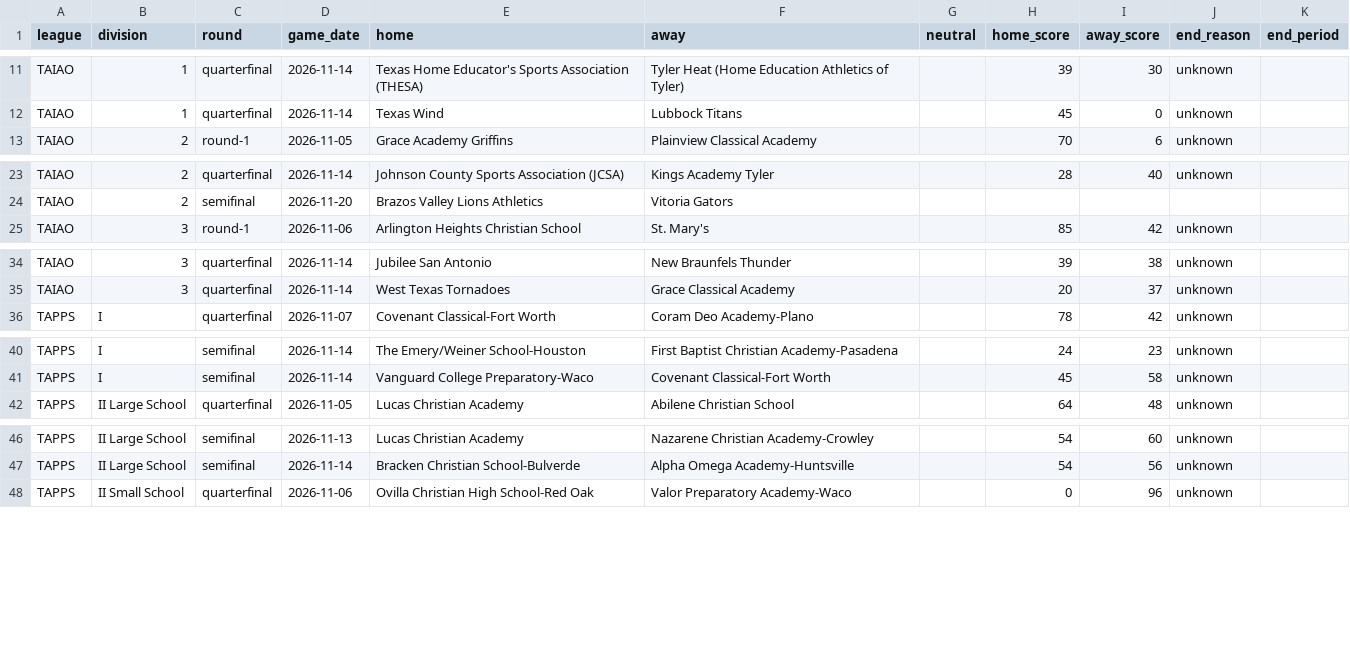
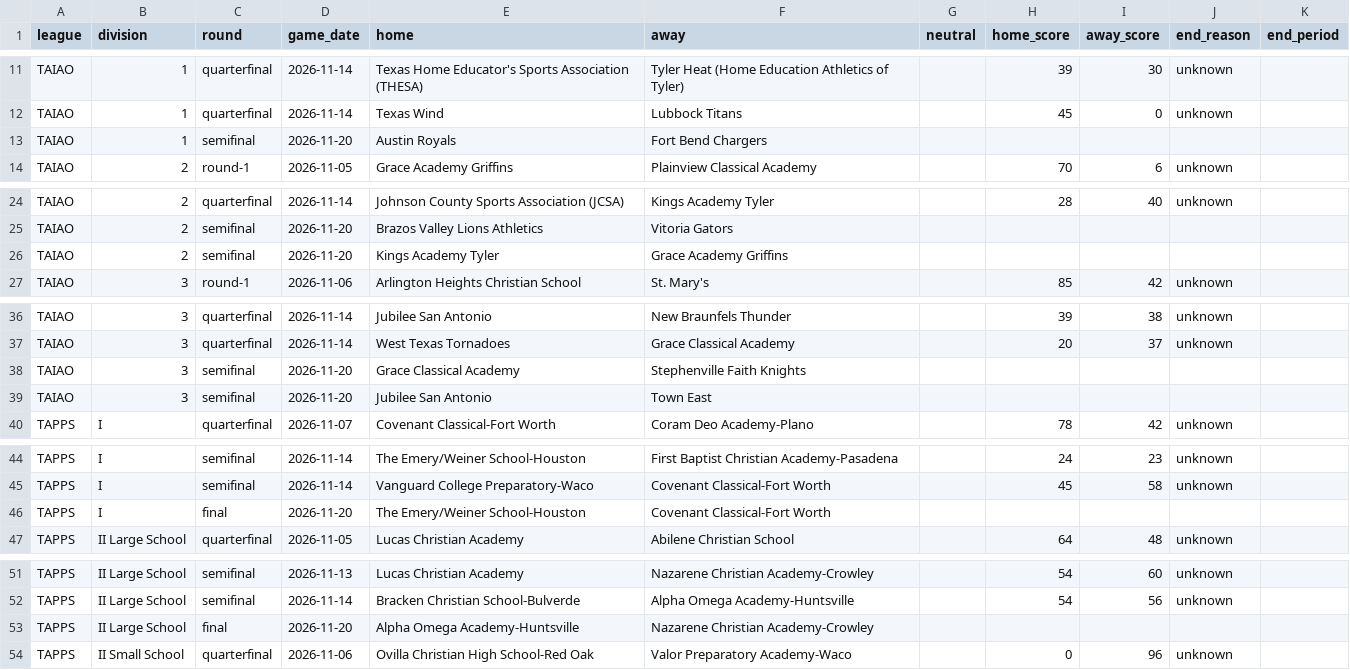
Before and after one commit to txsixman/txsixmanfootball, a CSV file: data/seed/maxpreps-2026/playoffs.csv, drawn as a sheet; only a part is shown, gaps mark what is left out; the diff covers the shown part only; the diff names each change by its address in the sheet, - before the commit and + after, or states it on an @@ line.

```diff
--- a/data/seed/maxpreps-2026/playoffs.csv
+++ b/data/seed/maxpreps-2026/playoffs.csv
+row 13: TAIAO | 1 | semifinal | 2026-11-20 | Austin Royals | Fort Bend Chargers
+row 26: TAIAO | 2 | semifinal | 2026-11-20 | Kings Academy Tyler | Grace Academy Griffins
+row 38: TAIAO | 3 | semifinal | 2026-11-20 | Grace Classical Academy | Stephenville Faith Knights
+row 39: TAIAO | 3 | semifinal | 2026-11-20 | Jubilee San Antonio | Town East
+row 46: TAPPS | I | final | 2026-11-20 | The Emery/Weiner School-Houston | Covenant Classical-Fort Worth
+row 53: TAPPS | II Large School | final | 2026-11-20 | Alpha Omega Academy-Huntsville | Nazarene Christian Academy-Crowley
```
Also changed, not shown: 4 added rows elsewhere in this file, data/seed/maxpreps-2026/games.csv, 1 other file.
